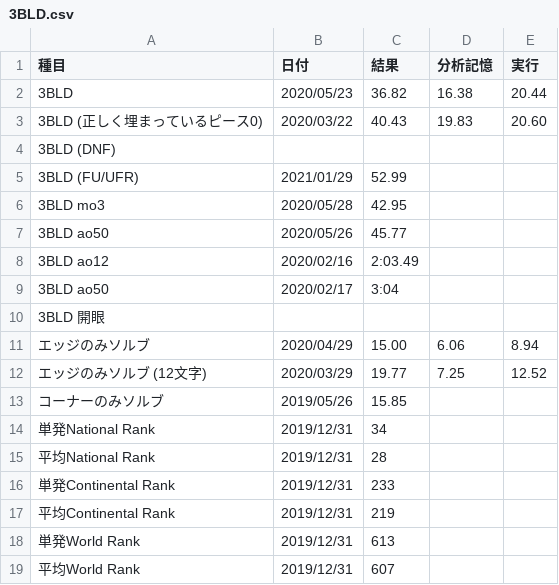
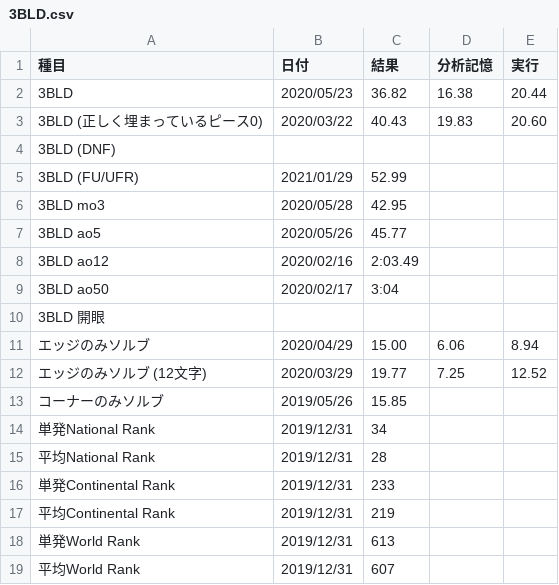
Before and after one commit to sakabar/PB_history, a CSV file: results/3BLD.csv, drawn as a sheet.

Commit message:
typo

```diff
--- a/results/3BLD.csv
+++ b/results/3BLD.csv
@@ -6,3 +6,3 @@
 3BLD mo3,2020/05/28,42.95,,
-3BLD ao50,2020/05/26,45.77,,
+3BLD ao5,2020/05/26,45.77,,
 3BLD ao12,2020/02/16,2:03.49,,
```
